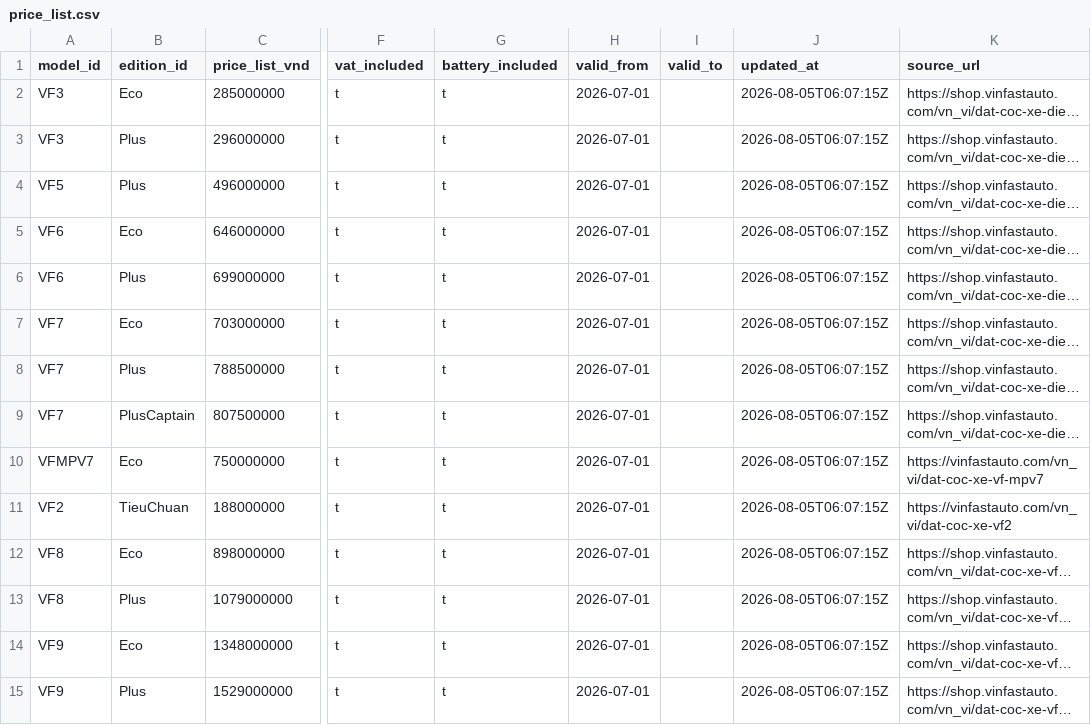
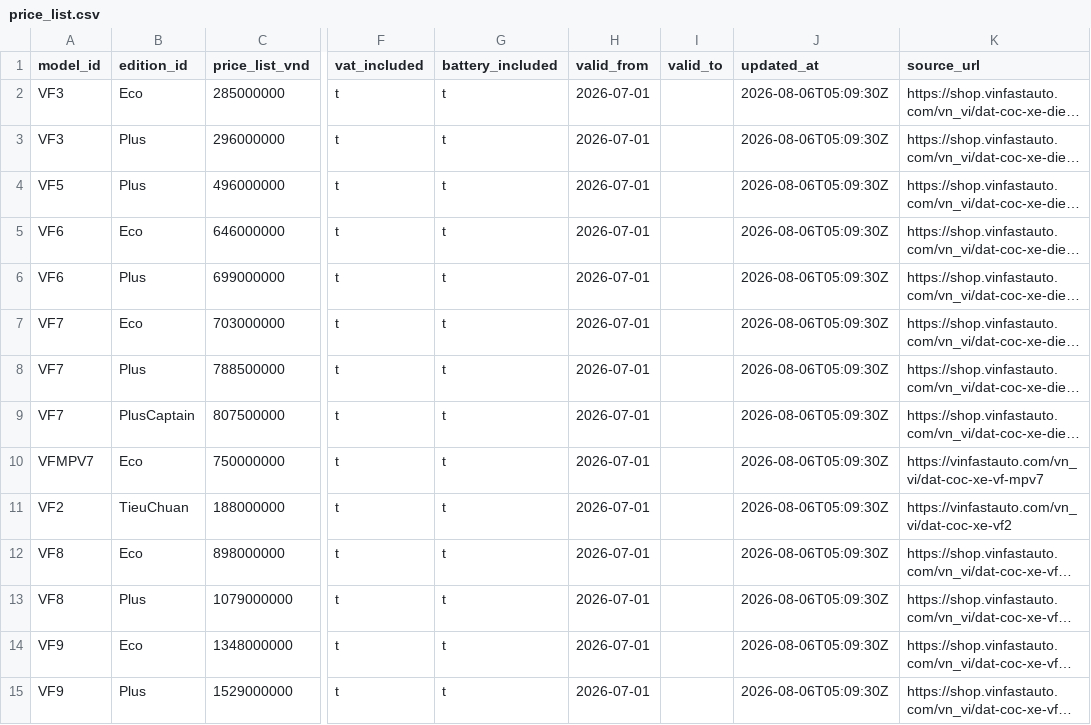
Before and after one commit to giangkh1908/Vinfast-RAG, a CSV file: data/clean/v1/postgres/price_list.csv, drawn as a sheet; only a part is shown, gaps mark what is left out; long unchanged cells end in …; the diff names each change by its address in the sheet, - before the commit and + after, or states it on an @@ line.

```diff
--- a/data/clean/v1/postgres/price_list.csv
+++ b/data/clean/v1/postgres/price_list.csv
-J2:J15 (updated_at): 2026-08-05T06:07:15Z
+J2:J15 (updated_at): 2026-08-06T05:09:30Z
```
Also changed, not shown: data/clean/v1/postgres/edition.csv, 8 other files.
